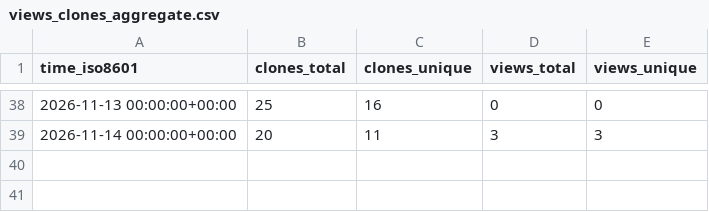
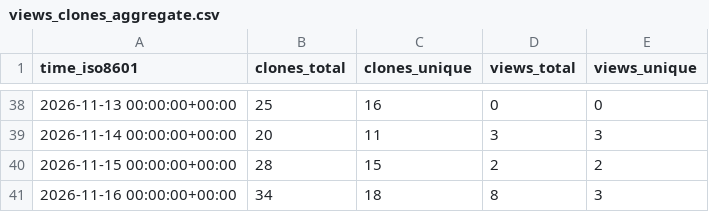
Before and after one commit to exmergo/github-repo-analytics, a CSV file: exmergo/github-repo-analytics/ghrs-data/views_clones_aggregate.csv, drawn as a sheet; only a part is shown, gaps mark what is left out; the diff names each change by its address in the sheet, - before the commit and + after, or states it on an @@ line.

```diff
--- a/exmergo/github-repo-analytics/ghrs-data/views_clones_aggregate.csv
+++ b/exmergo/github-repo-analytics/ghrs-data/views_clones_aggregate.csv
+row 40: 2026-11-15 00:00:00+00:00 | 28 | 15 | 2 | 2
+row 41: 2026-11-16 00:00:00+00:00 | 34 | 18 | 8 | 3
```
Also changed, not shown: 1 other file.
